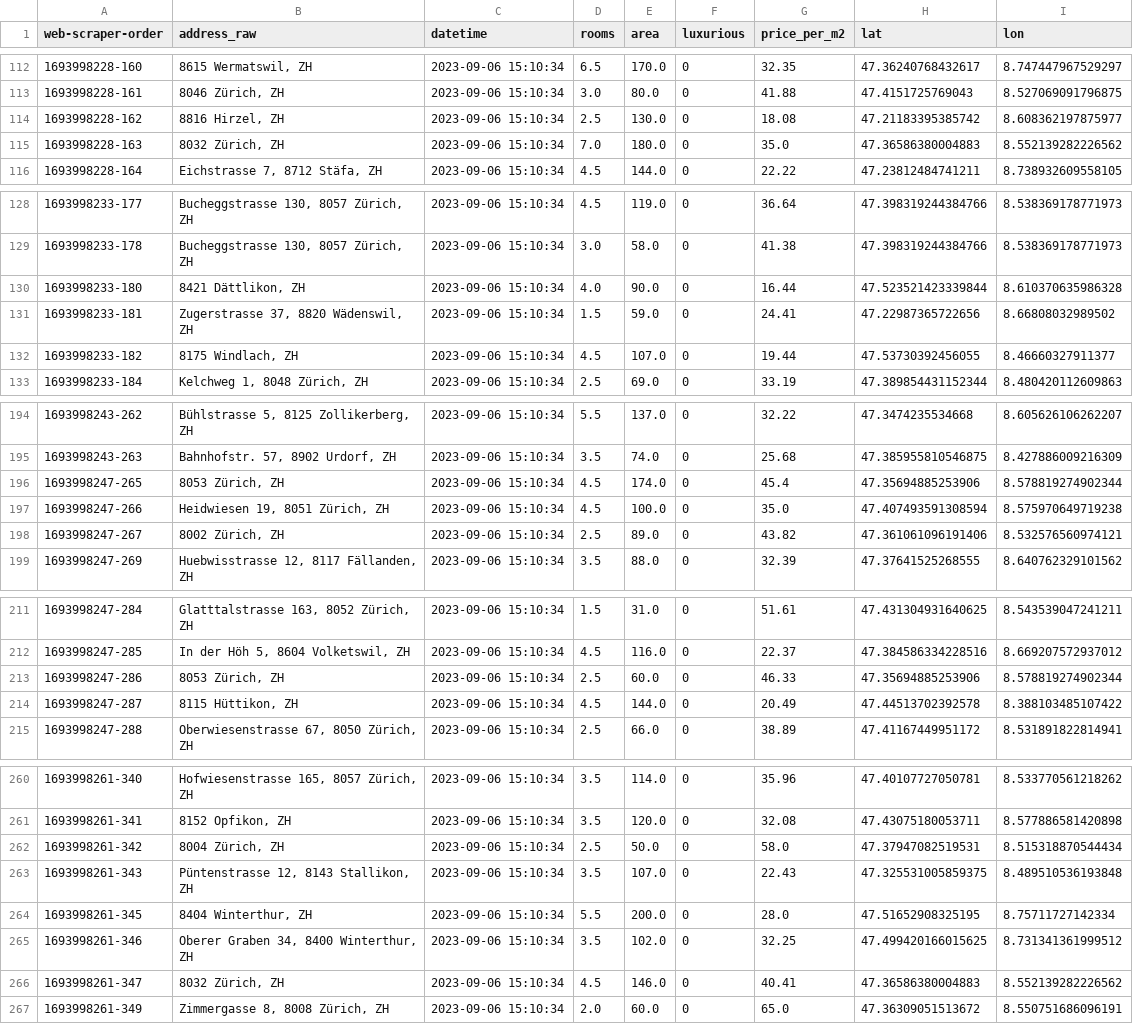
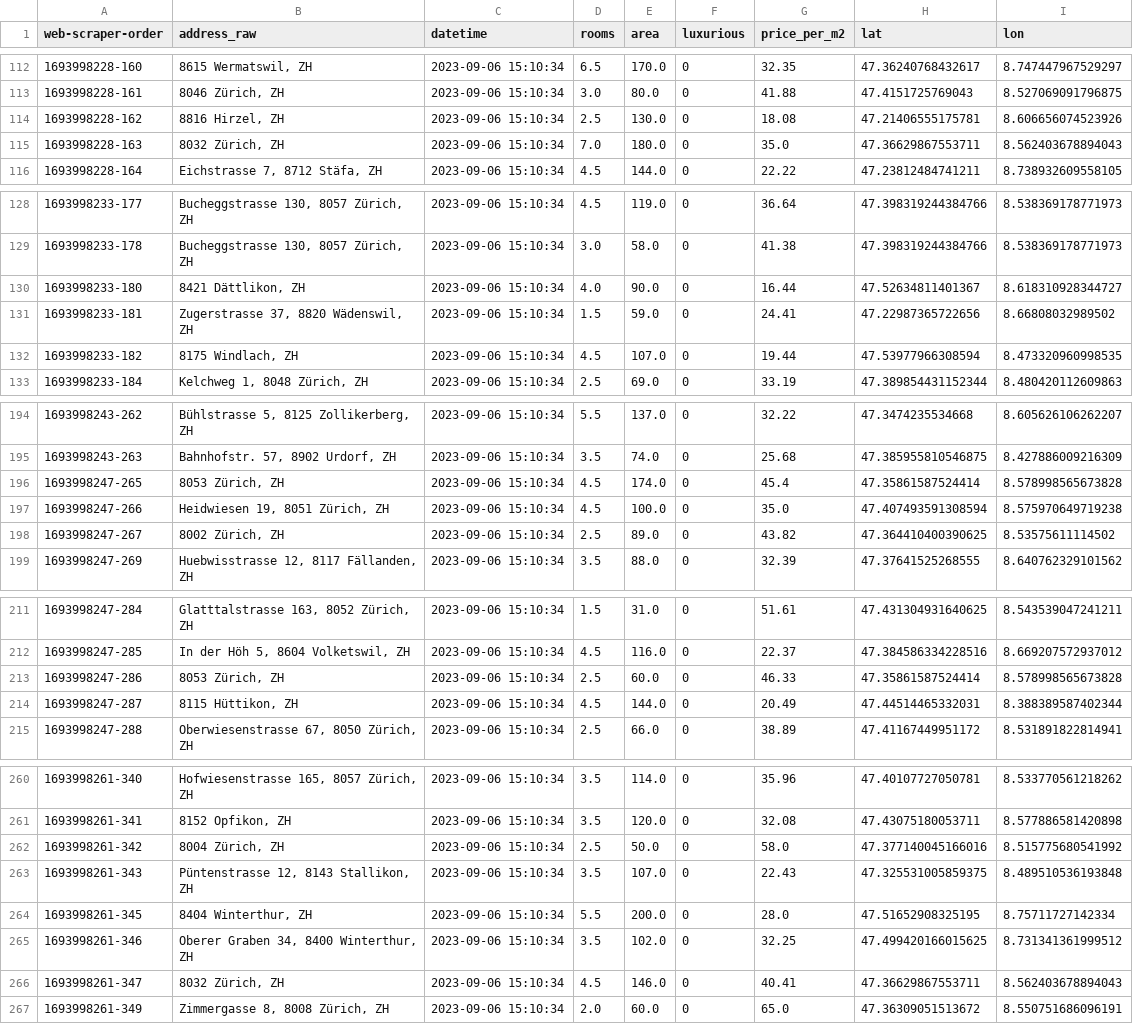
Before and after one commit to DiegoGlez28/data_analytics_zhaw, a CSV file: Week_05/Geodata/apartments_data_geocoded_all.csv, drawn as a sheet; only a part is shown, gaps mark what is left out; the diff covers the shown part only.

```diff
--- a/Week_05/Geodata/apartments_data_geocoded_all.csv
+++ b/Week_05/Geodata/apartments_data_geocoded_all.csv
@@ -113,4 +113,4 @@ web-scraper-order,address_raw,datetime,rooms,area,luxurious,price_per_m2,lat,lon
 1693998228-161,"8046 Zürich, ZH",2023-09-06 15:10:34,3.0,80.0,0,41.88,47.4151725769043,8.527069091796875
-1693998228-162,"8816 Hirzel, ZH",2023-09-06 15:10:34,2.5,130.0,0,18.08,47.21183395385742,8.608362197875977
-1693998228-163,"8032 Zürich, ZH",2023-09-06 15:10:34,7.0,180.0,0,35.0,47.36586380004883,8.552139282226562
+1693998228-162,"8816 Hirzel, ZH",2023-09-06 15:10:34,2.5,130.0,0,18.08,47.21406555175781,8.606656074523926
+1693998228-163,"8032 Zürich, ZH",2023-09-06 15:10:34,7.0,180.0,0,35.0,47.36629867553711,8.562403678894043
 1693998228-164,"Eichstrasse 7, 8712 Stäfa, ZH",2023-09-06 15:10:34,4.5,144.0,0,22.22,47.23812484741211,8.738932609558105
@@ -129,5 +129,5 @@ web-scraper-order,address_raw,datetime,rooms,area,luxurious,price_per_m2,lat,lon
 1693998233-178,"Bucheggstrasse 130, 8057 Zürich, ZH",2023-09-06 15:10:34,3.0,58.0,0,41.38,47.398319244384766,8.538369178771973
-1693998233-180,"8421 Dättlikon, ZH",2023-09-06 15:10:34,4.0,90.0,0,16.44,47.523521423339844,8.610370635986328
+1693998233-180,"8421 Dättlikon, ZH",2023-09-06 15:10:34,4.0,90.0,0,16.44,47.52634811401367,8.618310928344727
 1693998233-181,"Zugerstrasse 37, 8820 Wädenswil, ZH",2023-09-06 15:10:34,1.5,59.0,0,24.41,47.22987365722656,8.66808032989502
-1693998233-182,"8175 Windlach, ZH",2023-09-06 15:10:34,4.5,107.0,0,19.44,47.53730392456055,8.46660327911377
+1693998233-182,"8175 Windlach, ZH",2023-09-06 15:10:34,4.5,107.0,0,19.44,47.53977966308594,8.473320960998535
 1693998233-184,"Kelchweg 1, 8048 Zürich, ZH",2023-09-06 15:10:34,2.5,69.0,0,33.19,47.389854431152344,8.480420112609863
@@ -195,5 +195,5 @@ web-scraper-order,address_raw,datetime,rooms,area,luxurious,price_per_m2,lat,lon
 1693998243-263,"Bahnhofstr. 57, 8902 Urdorf, ZH",2023-09-06 15:10:34,3.5,74.0,0,25.68,47.385955810546875,8.427886009216309
-1693998247-265,"8053 Zürich, ZH",2023-09-06 15:10:34,4.5,174.0,0,45.4,47.35694885253906,8.578819274902344
+1693998247-265,"8053 Zürich, ZH",2023-09-06 15:10:34,4.5,174.0,0,45.4,47.35861587524414,8.578998565673828
 1693998247-266,"Heidwiesen 19, 8051 Zürich, ZH",2023-09-06 15:10:34,4.5,100.0,0,35.0,47.407493591308594,8.575970649719238
-1693998247-267,"8002 Zürich, ZH",2023-09-06 15:10:34,2.5,89.0,0,43.82,47.361061096191406,8.532576560974121
+1693998247-267,"8002 Zürich, ZH",2023-09-06 15:10:34,2.5,89.0,0,43.82,47.364410400390625,8.53575611114502
 1693998247-269,"Huebwisstrasse 12, 8117 Fällanden, ZH",2023-09-06 15:10:34,3.5,88.0,0,32.39,47.37641525268555,8.640762329101562
@@ -212,4 +212,4 @@ web-scraper-order,address_raw,datetime,rooms,area,luxurious,price_per_m2,lat,lon
 1693998247-285,"In der Höh 5, 8604 Volketswil, ZH",2023-09-06 15:10:34,4.5,116.0,0,22.37,47.384586334228516,8.669207572937012
-1693998247-286,"8053 Zürich, ZH",2023-09-06 15:10:34,2.5,60.0,0,46.33,47.35694885253906,8.578819274902344
-1693998247-287,"8115 Hüttikon, ZH",2023-09-06 15:10:34,4.5,144.0,0,20.49,47.44513702392578,8.388103485107422
+1693998247-286,"8053 Zürich, ZH",2023-09-06 15:10:34,2.5,60.0,0,46.33,47.35861587524414,8.578998565673828
+1693998247-287,"8115 Hüttikon, ZH",2023-09-06 15:10:34,4.5,144.0,0,20.49,47.44514465332031,8.388389587402344
 1693998247-288,"Oberwiesenstrasse 67, 8050 Zürich, ZH",2023-09-06 15:10:34,2.5,66.0,0,38.89,47.41167449951172,8.531891822814941
@@ -261,3 +261,3 @@ web-scraper-order,address_raw,datetime,rooms,area,luxurious,price_per_m2,lat,lon
 1693998261-341,"8152 Opfikon, ZH",2023-09-06 15:10:34,3.5,120.0,0,32.08,47.43075180053711,8.577886581420898
-1693998261-342,"8004 Zürich, ZH",2023-09-06 15:10:34,2.5,50.0,0,58.0,47.37947082519531,8.515318870544434
+1693998261-342,"8004 Zürich, ZH",2023-09-06 15:10:34,2.5,50.0,0,58.0,47.377140045166016,8.515775680541992
 1693998261-343,"Püntenstrasse 12, 8143 Stallikon, ZH",2023-09-06 15:10:34,3.5,107.0,0,22.43,47.325531005859375,8.489510536193848
@@ -265,3 +265,3 @@ web-scraper-order,address_raw,datetime,rooms,area,luxurious,price_per_m2,lat,lon
 1693998261-346,"Oberer Graben 34, 8400 Winterthur, ZH",2023-09-06 15:10:34,3.5,102.0,0,32.25,47.499420166015625,8.731341361999512
-1693998261-347,"8032 Zürich, ZH",2023-09-06 15:10:34,4.5,146.0,0,40.41,47.36586380004883,8.552139282226562
+1693998261-347,"8032 Zürich, ZH",2023-09-06 15:10:34,4.5,146.0,0,40.41,47.36629867553711,8.562403678894043
 1693998261-349,"Zimmergasse 8, 8008 Zürich, ZH",2023-09-06 15:10:34,2.0,60.0,0,65.0,47.36309051513672,8.550751686096191
```
Also changed, not shown: 32 edited cells elsewhere in this file, 4 other files.
